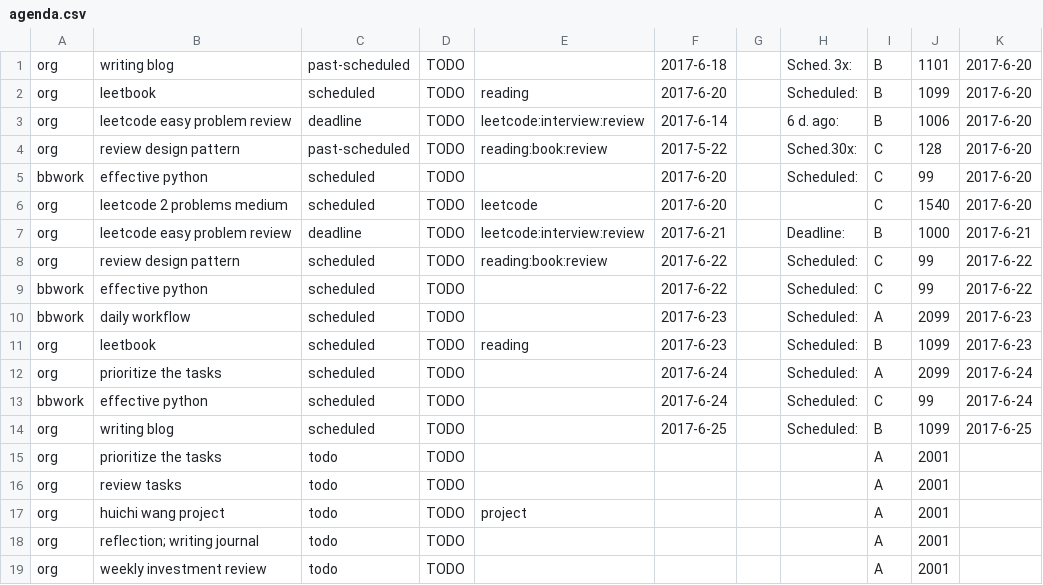
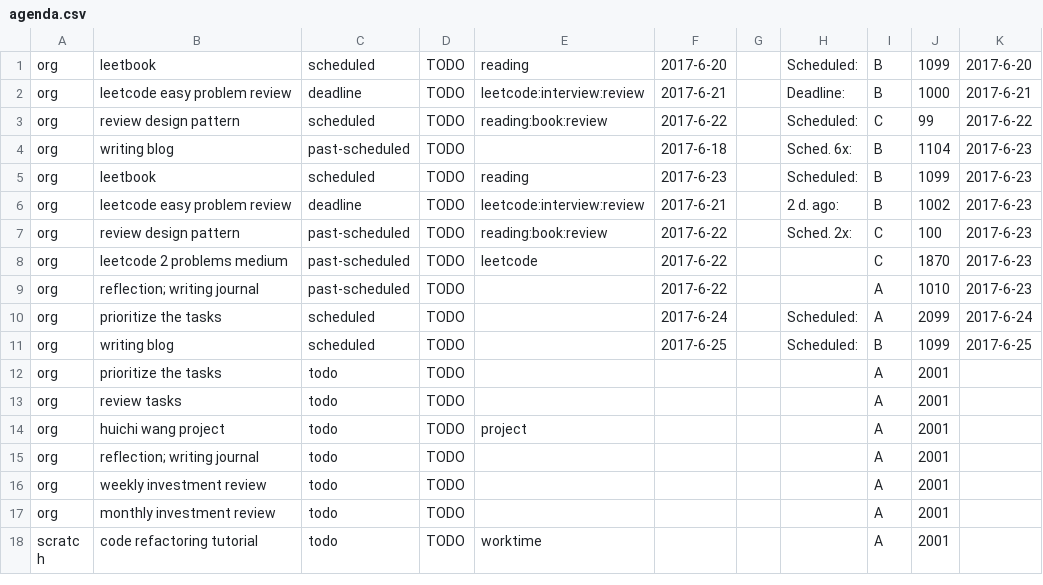
Before and after one commit to ggppwx/note, a CSV file: csv/agenda.csv, drawn as a sheet; only a part is shown; the shorter side is filled out with more unchanged rows.

Commit message:
force push file csv/*

```diff
--- a/csv/agenda.csv
+++ b/csv/agenda.csv
@@ -1,14 +1,11 @@
-org,writing blog,past-scheduled,TODO,,2017-6-18,,Sched. 3x:,B,1101,2017-6-20
 org,leetbook,scheduled,TODO,reading,2017-6-20,,Scheduled:,B,1099,2017-6-20
-org,leetcode easy problem review,deadline,TODO,leetcode:interview:review,2017-6-14,,6 d. ago:,B,1006,2017-6-20
-org,review design pattern,past-scheduled,TODO,reading:book:review,2017-5-22,,Sched.30x:,C,128,2017-6-20
-bbwork,effective python,scheduled,TODO,,2017-6-20,,Scheduled:,C,99,2017-6-20
-org,leetcode 2 problems medium,scheduled,TODO,leetcode,2017-6-20,,,C,1540,2017-6-20
 org,leetcode easy problem review,deadline,TODO,leetcode:interview:review,2017-6-21,,Deadline:,B,1000,2017-6-21
 org,review design pattern,scheduled,TODO,reading:book:review,2017-6-22,,Scheduled:,C,99,2017-6-22
-bbwork,effective python,scheduled,TODO,,2017-6-22,,Scheduled:,C,99,2017-6-22
-bbwork,daily workflow,scheduled,TODO,,2017-6-23,,Scheduled:,A,2099,2017-6-23
+org,writing blog,past-scheduled,TODO,,2017-6-18,,Sched. 6x:,B,1104,2017-6-23
 org,leetbook,scheduled,TODO,reading,2017-6-23,,Scheduled:,B,1099,2017-6-23
+org,leetcode easy problem review,deadline,TODO,leetcode:interview:review,2017-6-21,,2 d. ago:,B,1002,2017-6-23
+org,review design pattern,past-scheduled,TODO,reading:book:review,2017-6-22,,Sched. 2x:,C,100,2017-6-23
+org,leetcode 2 problems medium,past-scheduled,TODO,leetcode,2017-6-22,,,C,1870,2017-6-23
+org,reflection; writing journal,past-scheduled,TODO,,2017-6-22,,,A,1010,2017-6-23
 org,prioritize the tasks,scheduled,TODO,,2017-6-24,,Scheduled:,A,2099,2017-6-24
-bbwork,effective python,scheduled,TODO,,2017-6-24,,Scheduled:,C,99,2017-6-24
 org,writing blog,scheduled,TODO,,2017-6-25,,Scheduled:,B,1099,2017-6-25
```
